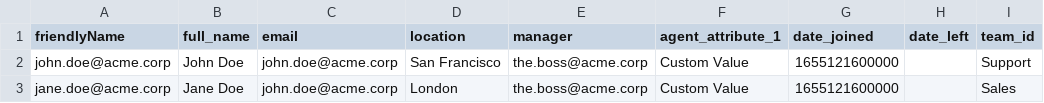
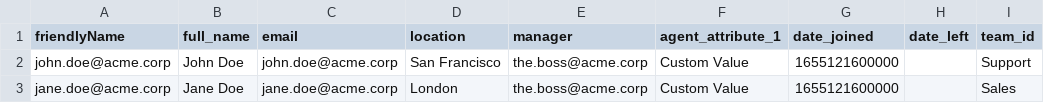
Before and after one commit to lhamoudi/script-taskrouter-bulk-workers, a CSV file: import-sample.csv, drawn as a sheet; only a part is shown; the diff names each change by its address in the sheet, - before the commit and + after, or states it on an @@ line.

Commit message:
Fixed sample

```diff
--- a/import-sample.csv
+++ b/import-sample.csv
-C3 (email): john.doe@acme.corp
+C3 (email): jane.doe@acme.corp
```
